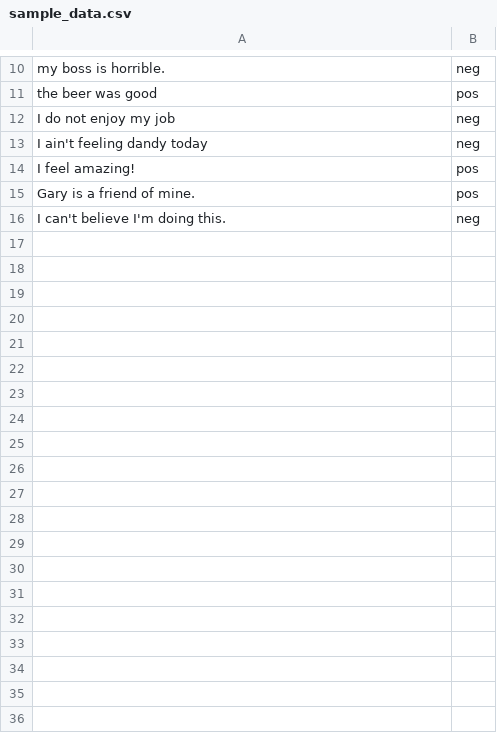
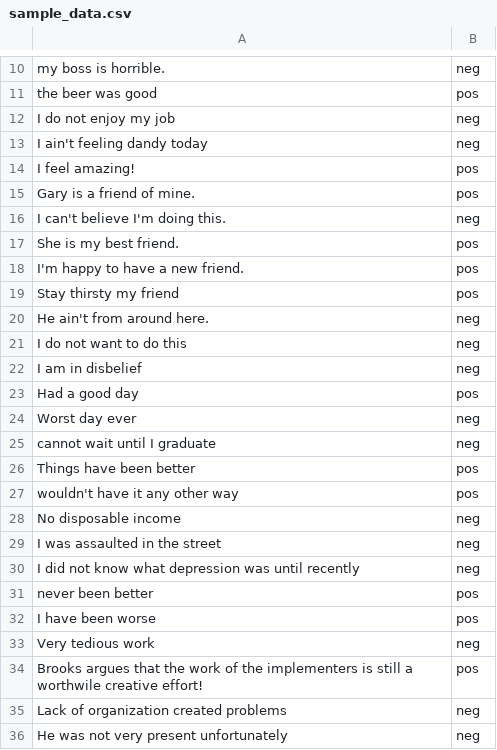
Before and after one commit to nterreri/peach-categorize, a CSV file: categorize/data/sample_data.csv, drawn as a sheet; only a part is shown, gaps mark what is left out; the diff covers the shown part only; the diff names each change by its address in the sheet, - before the commit and + after, or states it on an @@ line.

```diff
--- a/categorize/data/sample_data.csv
+++ b/categorize/data/sample_data.csv
+row 17: She is my best friend. | pos
+row 18: I'm happy to have a new friend. | pos
+row 19: Stay thirsty my friend | pos
+row 20: He ain't from around here. | neg
+row 21: I do not want to do this | neg
+row 22: I am in disbelief | neg
+row 23: Had a good day | pos
+row 24: Worst day ever | neg
+row 25: cannot wait until I graduate | neg
+row 26: Things have been better | pos
+row 27: wouldn't have it any other way | pos
+row 28: No disposable income | neg
+row 29: I was assaulted in the street | neg
+row 30: I did not know what depression was until recently | neg
+row 31: never been better | pos
+row 32: I have been worse | pos
+row 33: Very tedious work | neg
+row 34: Brooks argues that the work of the implementers is still a worthwile creative effort! | pos
+row 35: Lack of organization created problems | neg
+row 36: He was not very present unfortunately | neg
```
Also changed, not shown: 64 added rows elsewhere in this file.
